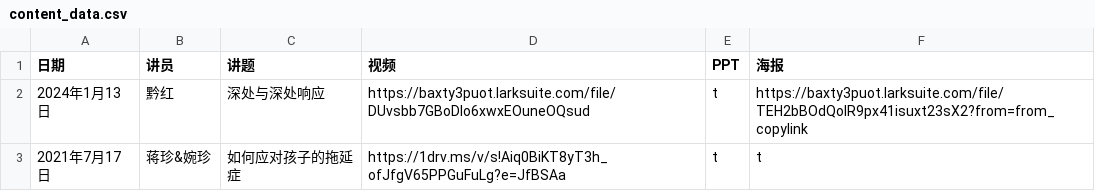
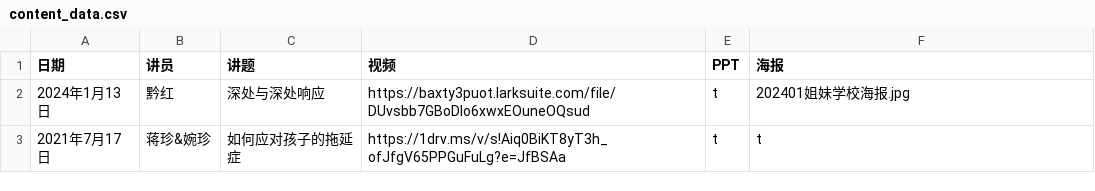
Before and after one commit to szjiemei/szjiemei.github.io, a CSV file: content_data.csv, drawn as a sheet.

Commit message:
Update content_data.csv

```diff
--- a/content_data.csv
+++ b/content_data.csv
@@ -1,3 +1,3 @@
 日期,讲员,讲题,视频, PPT, 海报
-2024年1月13日,黔红,深处与深处响应,https://baxty3puot.larksuite.com/file/DUvsbb7GBoDlo6xwxEOuneOQsud,t,https://baxty3puot.larksuite.com/file/TEH2bBOdQolR9px41isuxt23sX2?from=from_copylink
+2024年1月13日,黔红,深处与深处响应,https://baxty3puot.larksuite.com/file/DUvsbb7GBoDlo6xwxEOuneOQsud,t,202401姐妹学校海报.jpg
 2021年7月17日,蒋珍&婉珍,如何应对孩子的拖延症,https://1drv.ms/v/s!Aiq0BiKT8yT3h_ofJfgV65PPGuFuLg?e=JfBSAa,t,t
```
